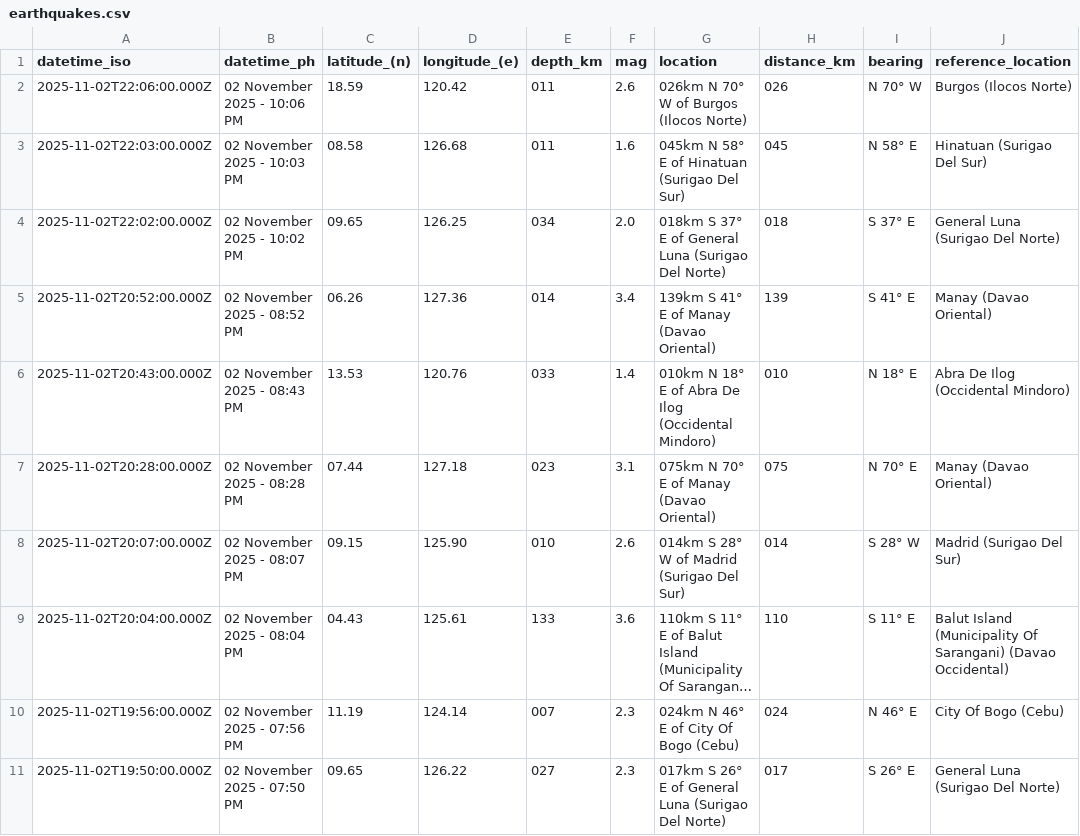
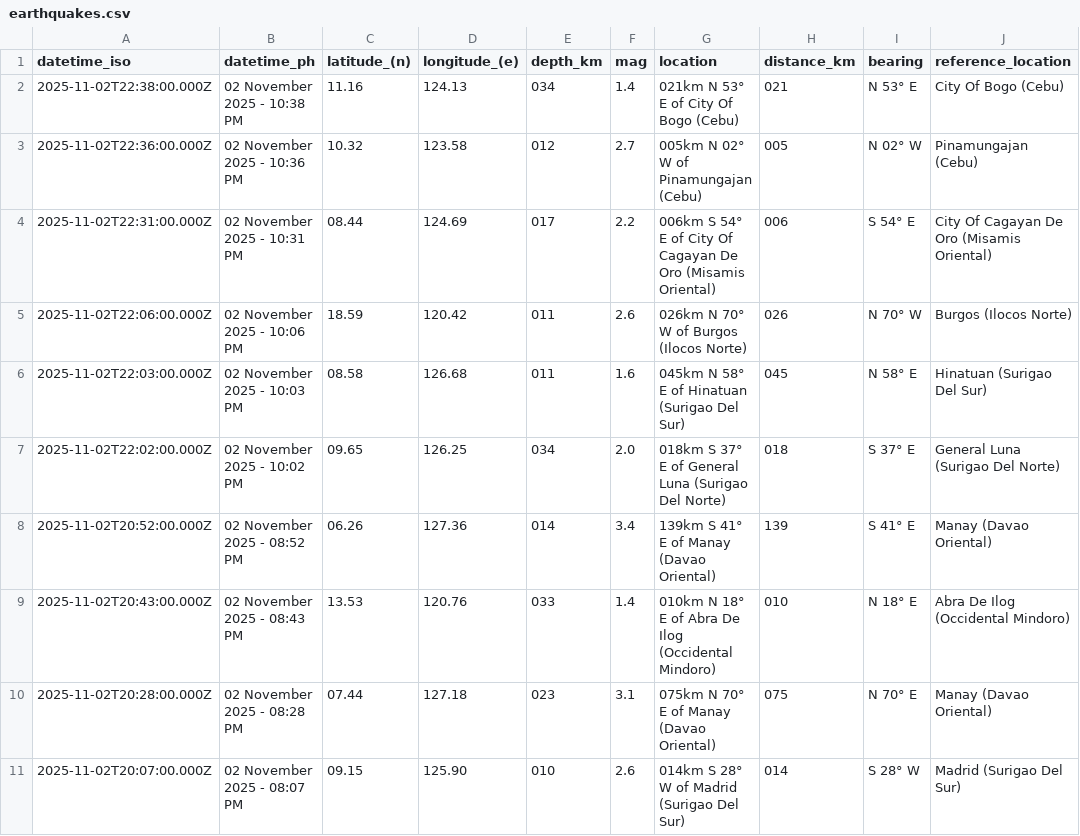
Before and after one commit to chamthesleeptalker/earthquake-tracker, a CSV file: earthquakes.csv, drawn as a sheet; only a part is shown; the shorter side is filled out with more unchanged rows; long unchanged cells end in ….

```diff
--- a/earthquakes.csv
+++ b/earthquakes.csv
@@ -1,2 +1,5 @@
 datetime_iso,datetime_ph,latitude_(n),longitude_(e),depth_km,mag,location,distance_km,bearing,reference_location
+2025-11-02T22:38:00.000Z,02 November 2025 - 10:38 PM,11.16,124.13,034,1.4,021km N 53° E of City Of Bogo (Cebu),021,N 53° E,City Of Bogo (Cebu)
+2025-11-02T22:36:00.000Z,02 November 2025 - 10:36 PM,10.32,123.58,012,2.7,005km N 02° W of Pinamungajan (Cebu),005,N 02° W,Pinamungajan (Cebu)
+2025-11-02T22:31:00.000Z,02 November 2025 - 10:31 PM,08.44,124.69,017,2.2,006km S 54° E of City Of Cagayan De Oro (Misamis Oriental),006,S 54° E,City Of Cagayan De Oro (Misamis Oriental)
 2025-11-02T22:06:00.000Z,02 November 2025 - 10:06 PM,18.59,120.42,011,2.6,026km N 70° W of Burgos (Ilocos Norte),026,N 70° W,Burgos (Ilocos Norte)
```
Also changed, not shown: earthquake_summary_stats.csv, earthquakes_past_24_hours.csv, 5 other files.
